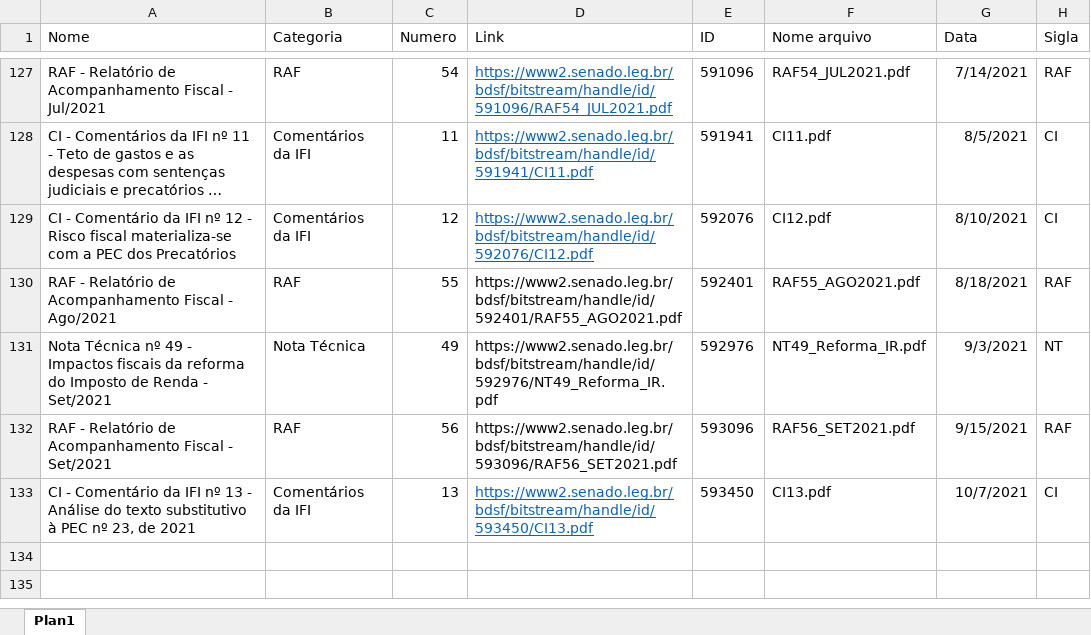
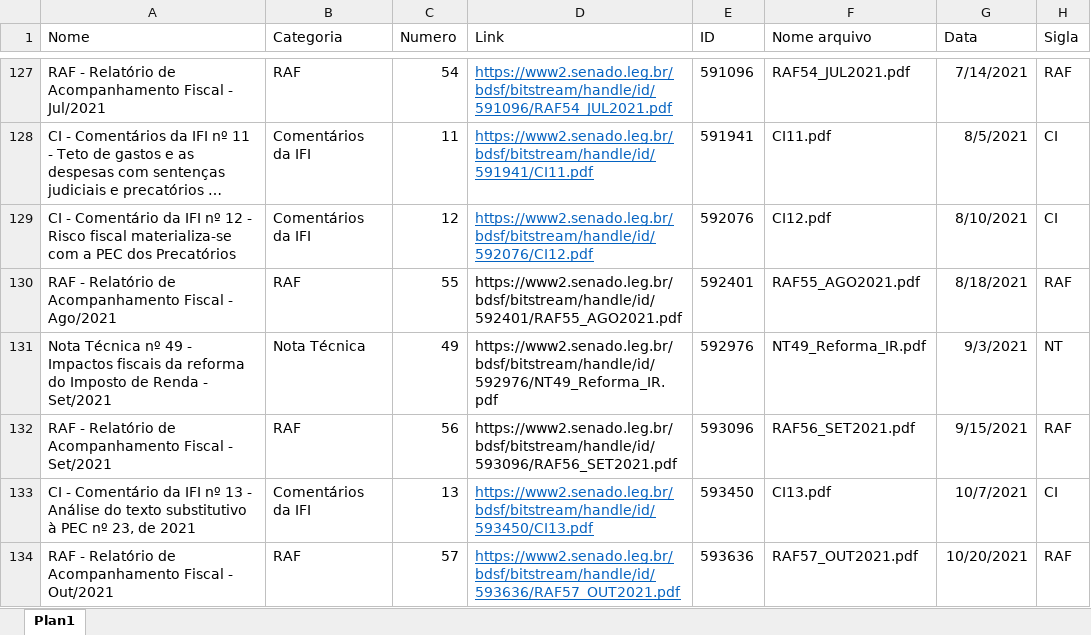
Before and after one commit to pho-souza/IFI_statistics, an Excel workbook: Lista.xlsx, sheet Plan1, drawn as a sheet; only a part is shown, gaps mark what is left out; long unchanged cells end in …; values as stored, in another font and other column widths than the file's, no borders; conditional formats and table styles not drawn; the diff names each change by its address in the sheet, - before the commit and + after, or states it on an @@ line.

Commit message:
Add files via upload

```diff
--- a/Lista.xlsx (sheet Plan1)
+++ b/Lista.xlsx (sheet Plan1)
+row 134: RAF - Relatório de Acompanhamento Fiscal - Out/2021 | RAF | 57 | https://www2.senado.leg.br/bdsf/bitstream/handle/id/593636/RAF57_OUT2021.pdf | 593636 | RAF57_OUT2021.pdf | 10/20/2021 | RAF
```
